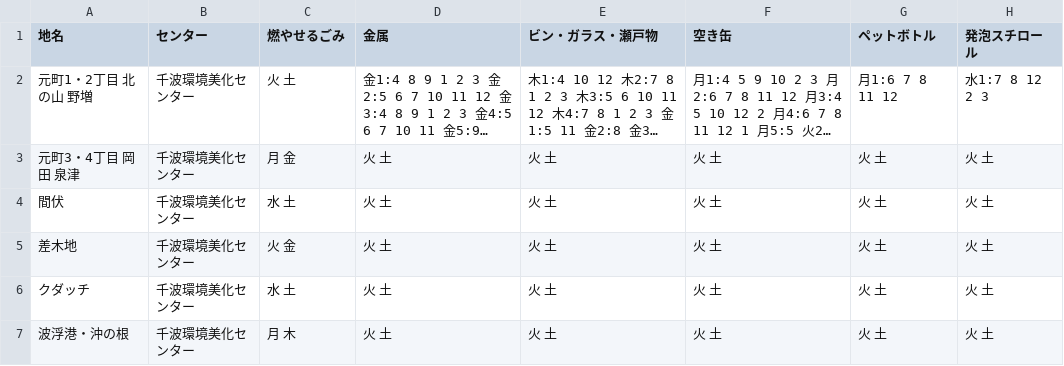
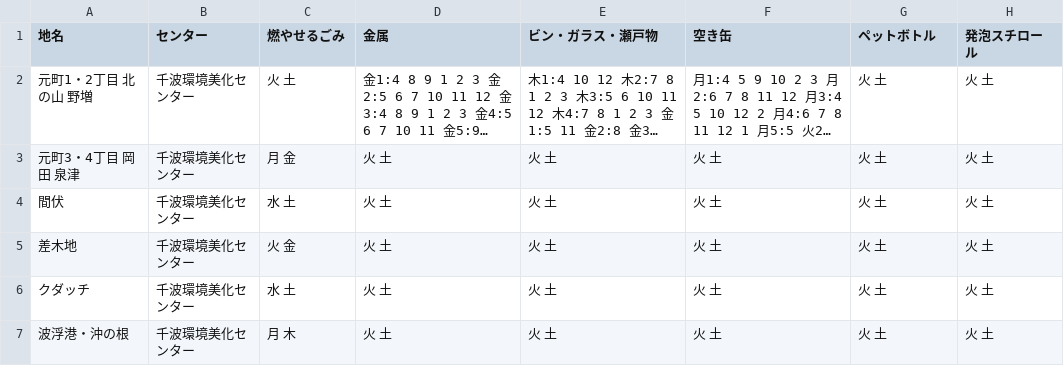
Before and after one commit to itoht2/5374, a CSV file: data/area_days.csv, drawn as a sheet; long unchanged cells end in …; the diff names each change by its address in the sheet, - before the commit and + after, or states it on an @@ line.

Commit message:
Update area_days.csv

```diff
--- a/data/area_days.csv
+++ b/data/area_days.csv
-G2 (ペットボトル): 月1:6 7 8 11 12
+G2 (ペットボトル): 火 土
-H2 (発泡スチロール): 水1:7 8 12 2 3
+H2 (発泡スチロール): 火 土
```
